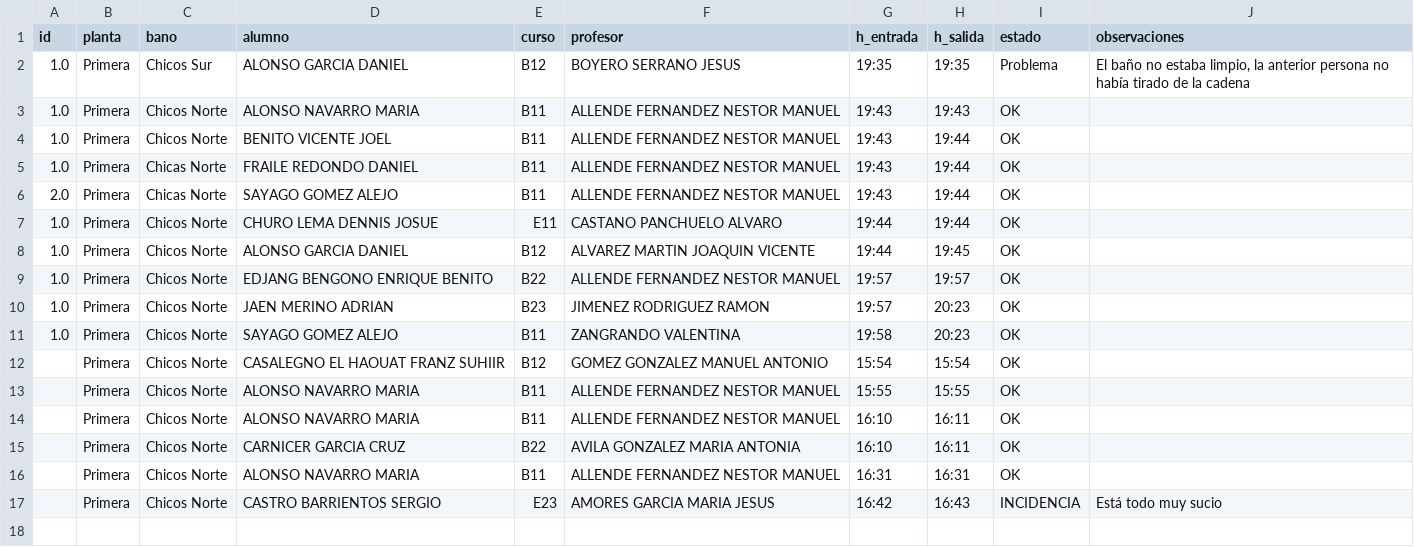
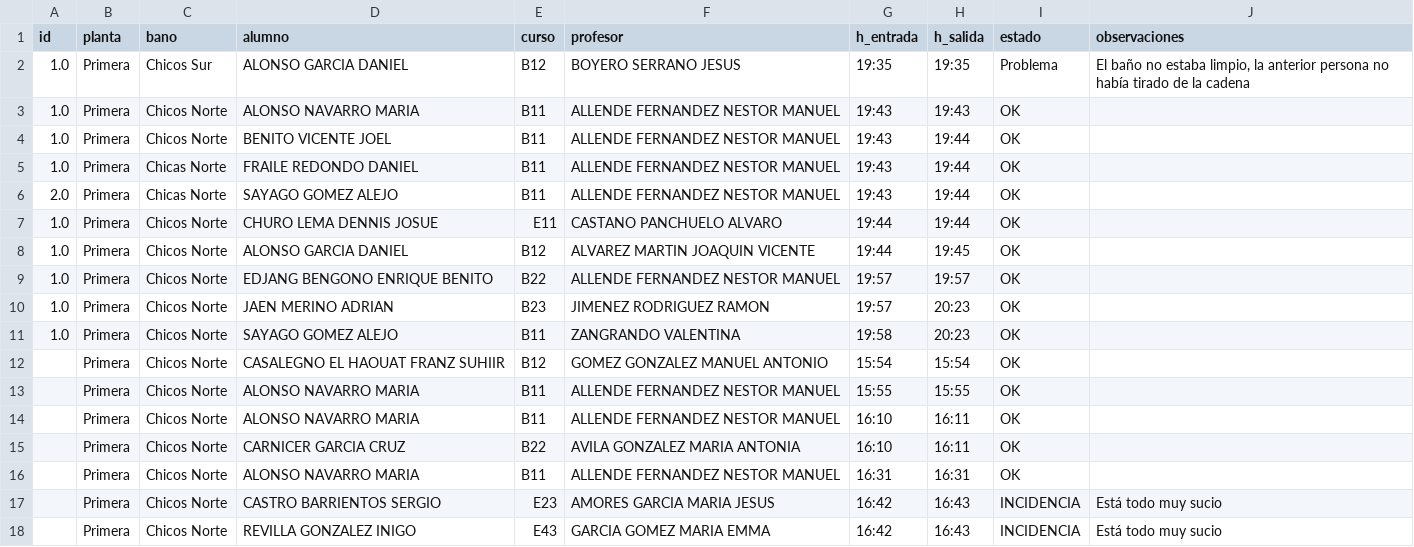
Before and after one commit to JesBoySer/aseos-via-plata, a CSV file: data/historico.csv, drawn as a sheet; the diff names each change by its address in the sheet, - before the commit and + after, or states it on an @@ line.

Commit message:
Actualizar histórico aseos

```diff
--- a/data/historico.csv
+++ b/data/historico.csv
+row 18:  | Primera | Chicos Norte | REVILLA GONZALEZ INIGO | E43 | GARCIA GOMEZ MARIA EMMA | 16:42 | 16:43 | INCIDENCIA | Está todo muy sucio
```
